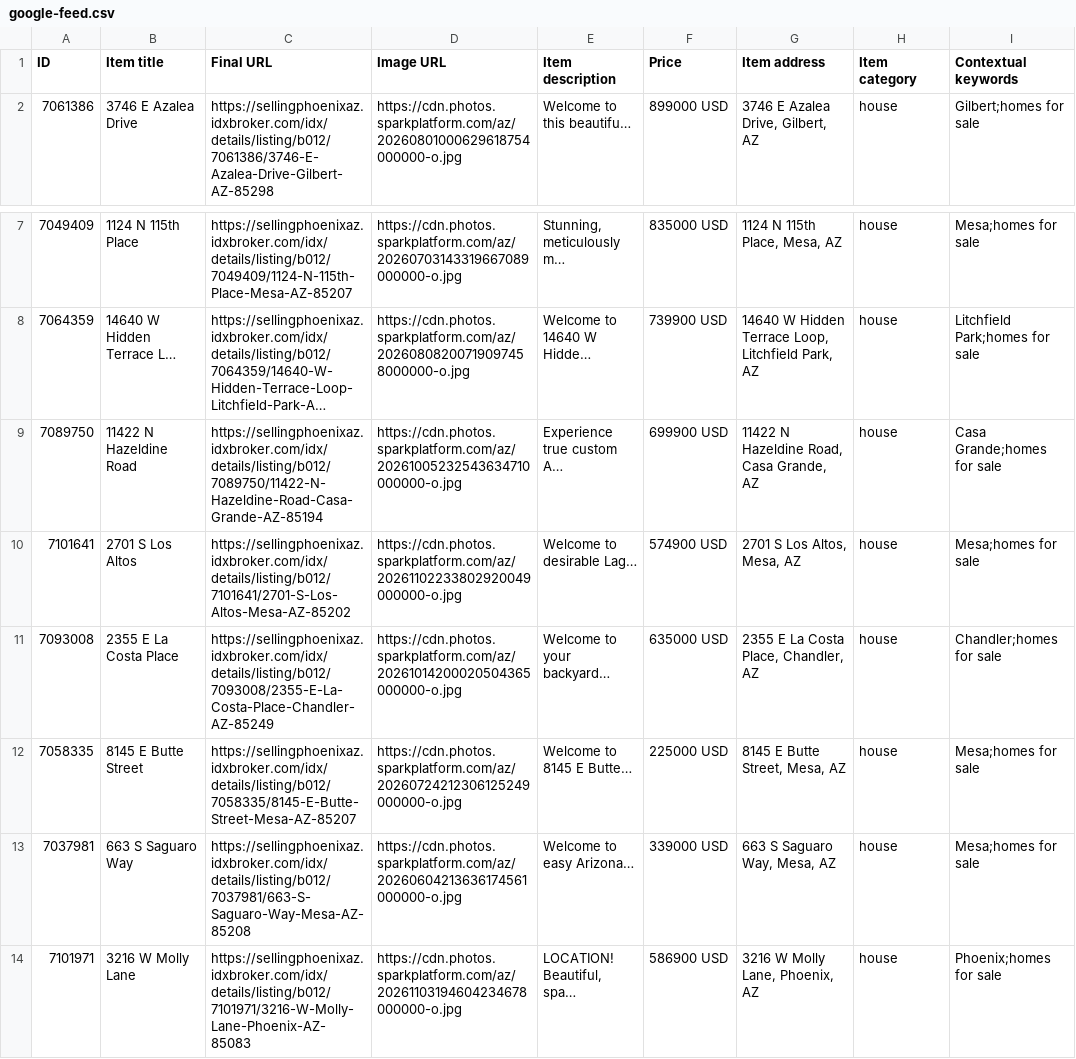
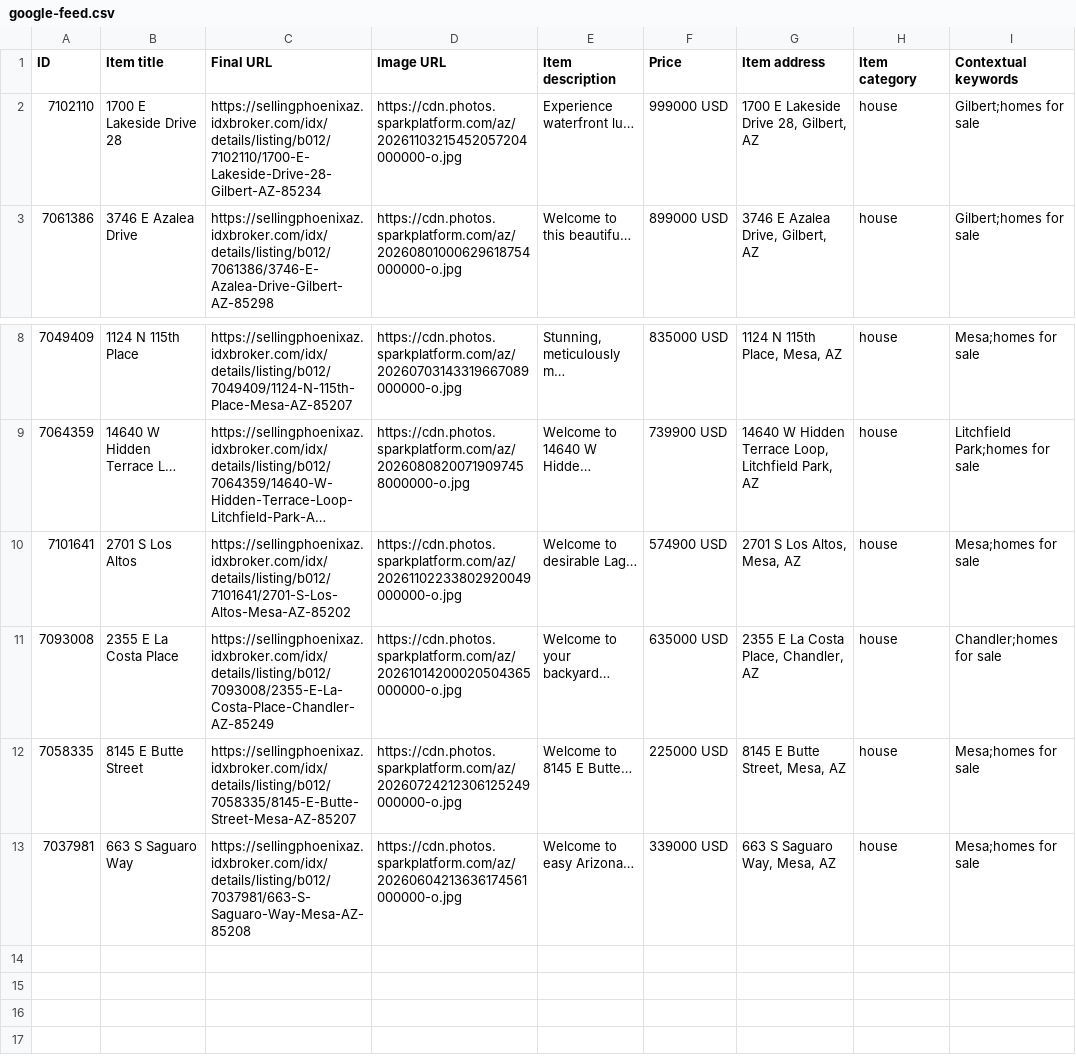
Before and after one commit to redmoon-media/listing-feeds, a CSV file: kent/google-feed.csv, drawn as a sheet; only a part is shown, gaps mark what is left out; long unchanged cells end in …; removed rows and columns are numbered as before the commit, all else as after; the diff names each change by its address in the sheet, - before the commit and + after, or states it on an @@ line.

```diff
--- a/kent/google-feed.csv
+++ b/kent/google-feed.csv
+row 2: 7102110 | 1700 E Lakeside Drive 28 | https://sellingphoenixaz.idxbroker.com/idx/details/listing/b012/7102110/1700-E-Lakeside-Drive-28-Gilbert-AZ-85234 | https://cdn.photos.sparkplatform.com/az/20261103215452057204000000-o.jpg | Experience waterfront lu… | 999000 USD | 1700 E Lakeside Drive 28, Gilbert, AZ | house | Gilbert;homes for sale
-row 9: 7089750 | 11422 N Hazeldine Road | https://sellingphoenixaz.idxbroker.com/idx/details/listing/b012/7089750/11422-N-Hazeldine-Road-Casa-Grande-AZ-85194 | https://cdn.photos.sparkplatform.com/az/20261005232543634710000000-o.jpg | Experience true custom A… | 699900 USD | 11422 N Hazeldine Road, Casa Grande, AZ | house | Casa Grande;homes for sale
-row 14: 7101971 | 3216 W Molly Lane | https://sellingphoenixaz.idxbroker.com/idx/details/listing/b012/7101971/3216-W-Molly-Lane-Phoenix-AZ-85083 | https://cdn.photos.sparkplatform.com/az/20261103194604234678000000-o.jpg | LOCATION! Beautiful, spa… | 586900 USD | 3216 W Molly Lane, Phoenix, AZ | house | Phoenix;homes for sale
```
Also changed, not shown: kent/meta-catalog.csv.
